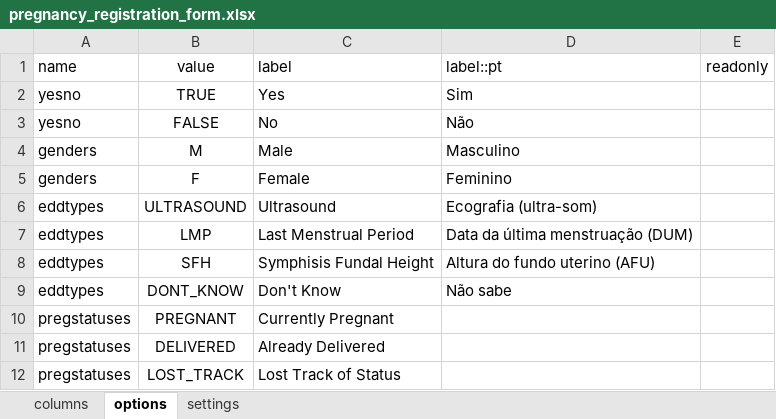
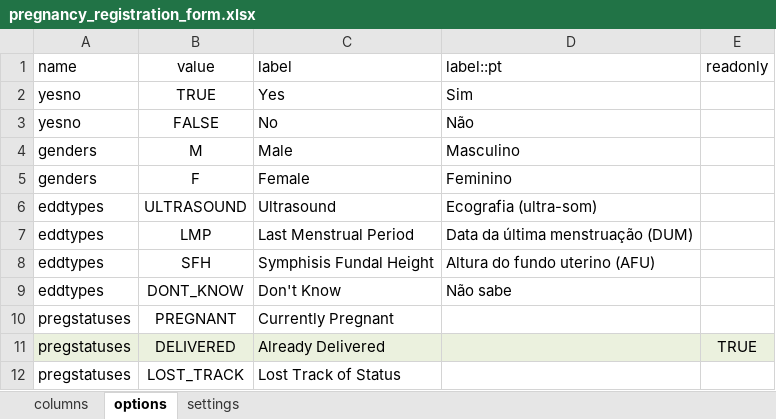
Before and after one commit to philimones-group/hds-explorer-tablet, an Excel workbook: app/src/main/res/raw/pregnancy_registration_form.xlsx, sheet options, drawn as a sheet; values as stored, in another font and other column widths than the file's, no borders; the diff names each change by its address in the sheet, - before the commit and + after, or states it on an @@ line.

```diff
--- a/app/src/main/res/raw/pregnancy_registration_form.xlsx (sheet options)
+++ b/app/src/main/res/raw/pregnancy_registration_form.xlsx (sheet options)
-A11:E11 fill: none
+A11:E11 fill: #EBF1DE
-E11 (readonly): (empty)
+E11 (readonly): TRUE
```
Also changed, not shown: app/src/main/res/raw/pregnancy_outcome_form.xlsx, 7 other files.
